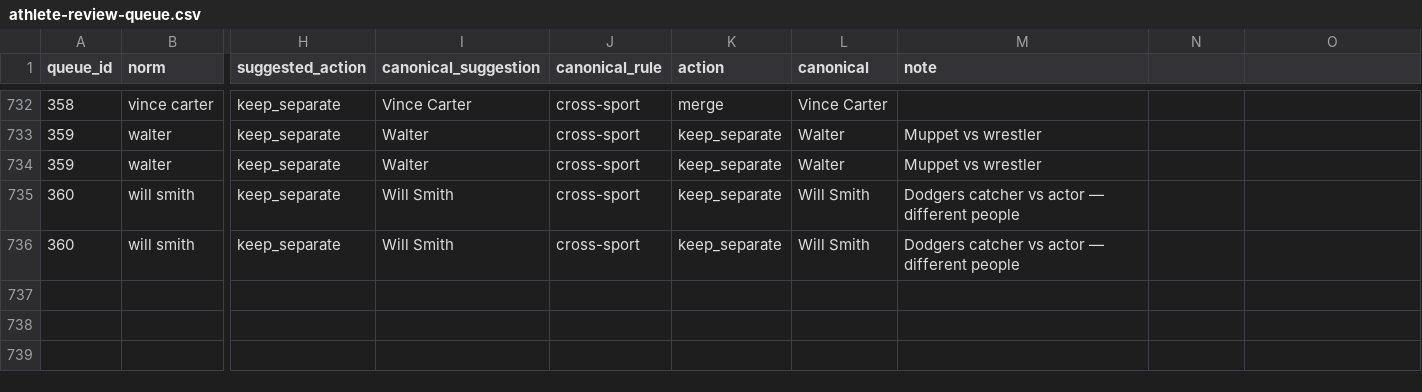
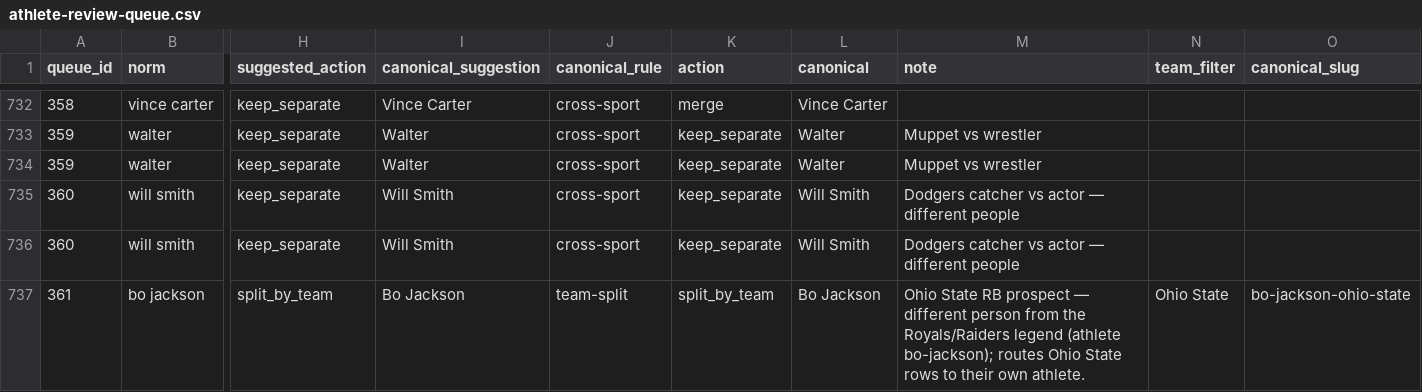
Before and after one commit to ocdigitalco/the-c-list, a CSV file: data/athlete-review-queue.csv, drawn as a sheet; only a part is shown, gaps mark what is left out; rows hold the shown columns only; the diff names each change by its address in the sheet, - before the commit and + after, or states it on an @@ line.

```diff
--- a/data/athlete-review-queue.csv
+++ b/data/athlete-review-queue.csv
-N1: (empty)
+N1: team_filter
-O1: (empty)
+O1: canonical_slug
+row 737: 361 | bo jackson | split_by_team | Bo Jackson | team-split | split_by_team | Bo Jackson | Ohio State RB prospect — different person from the Royals/Raiders legend (athlete bo-jackson); routes Ohio State rows to their own athlete. | Ohio State | bo-jackson-ohio-state
```
Also changed, not shown: 2 other files.
